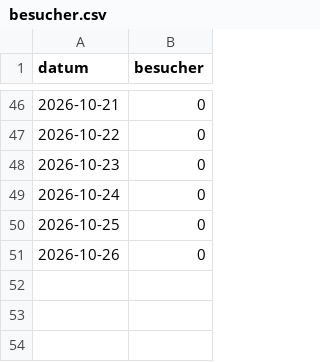
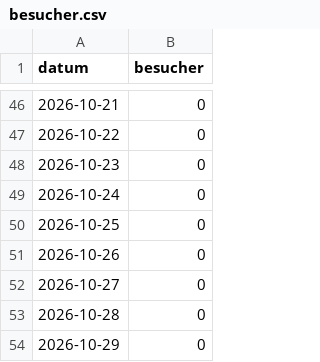
Before and after one commit to moritzlauper/angebunden, a CSV file: analytics/besucher.csv, drawn as a sheet; only a part is shown, gaps mark what is left out; the diff names each change by its address in the sheet, - before the commit and + after, or states it on an @@ line.

```diff
--- a/analytics/besucher.csv
+++ b/analytics/besucher.csv
+row 52: 2026-10-27 | 0
+row 53: 2026-10-28 | 0
+row 54: 2026-10-29 | 0
```
Also changed, not shown: 1 other file.
